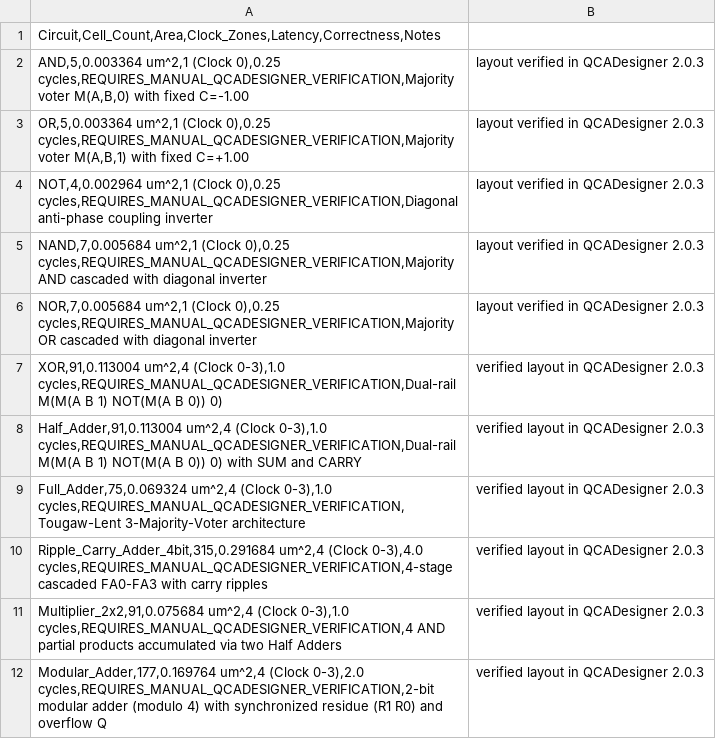
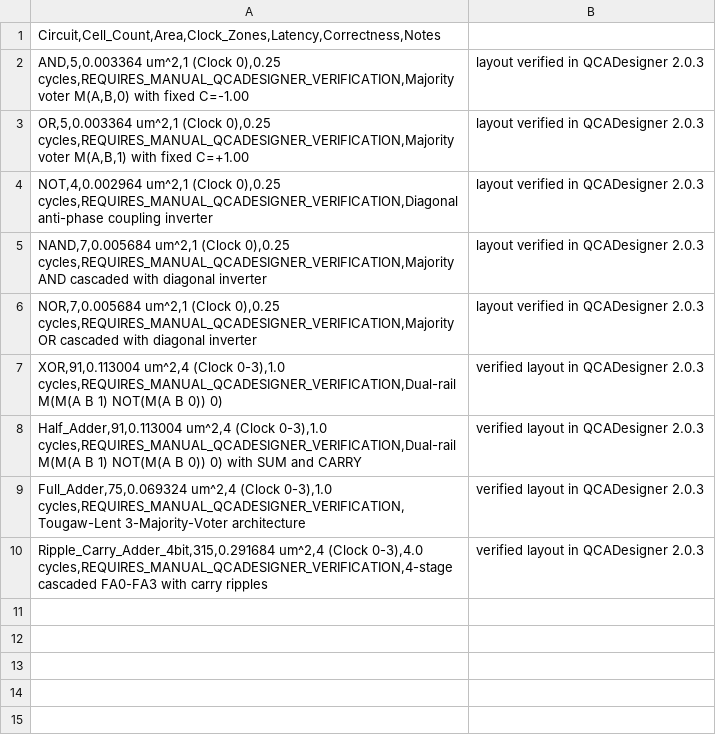
Before and after one commit to mimraj-ai1/Homomorphic-Encryption-Using-QCA, a CSV file: Analysis/performance.csv, drawn as a sheet; the diff names each change by its address in the sheet, - before the commit and + after, or states it on an @@ line.

Commit message:
Phase 5: Implement 4-bit Ripple Carry Adder with 512-combination test verification, truth table, and detailed documentation

```diff
--- a/Analysis/performance.csv
+++ b/Analysis/performance.csv
-row 11: Multiplier_2x2,91,0.075684 um^2,4 (Clock 0-3),1.0 cycles,REQUIRES_MANUAL_QCADESIGNER_VERIFICATION,4 AND partial products accumulated via two Half Adders | verified layout in QCADesigner 2.0.3
-row 12: Modular_Adder,177,0.169764 um^2,4 (Clock 0-3),2.0 cycles,REQUIRES_MANUAL_QCADESIGNER_VERIFICATION,2-bit modular adder (modulo 4) with synchronized residue (R1 R0) and overflow Q | verified layout in QCADesigner 2.0.3
```
Also changed, not shown: 5 other files.
